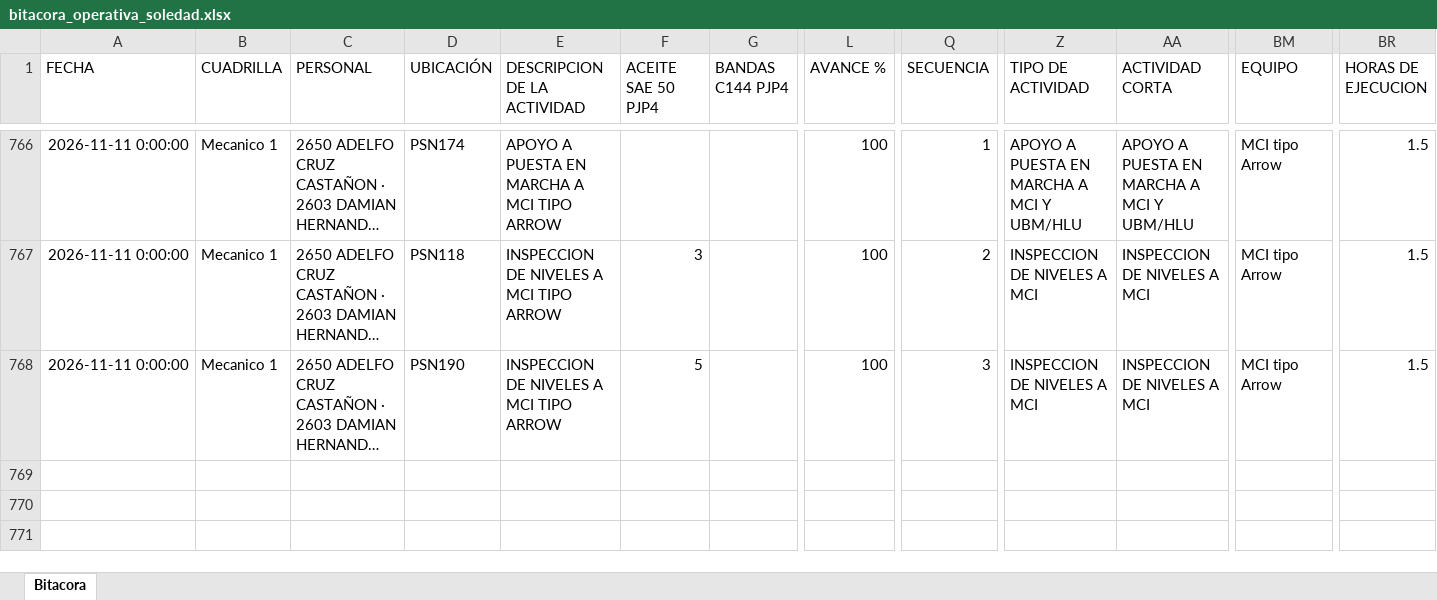
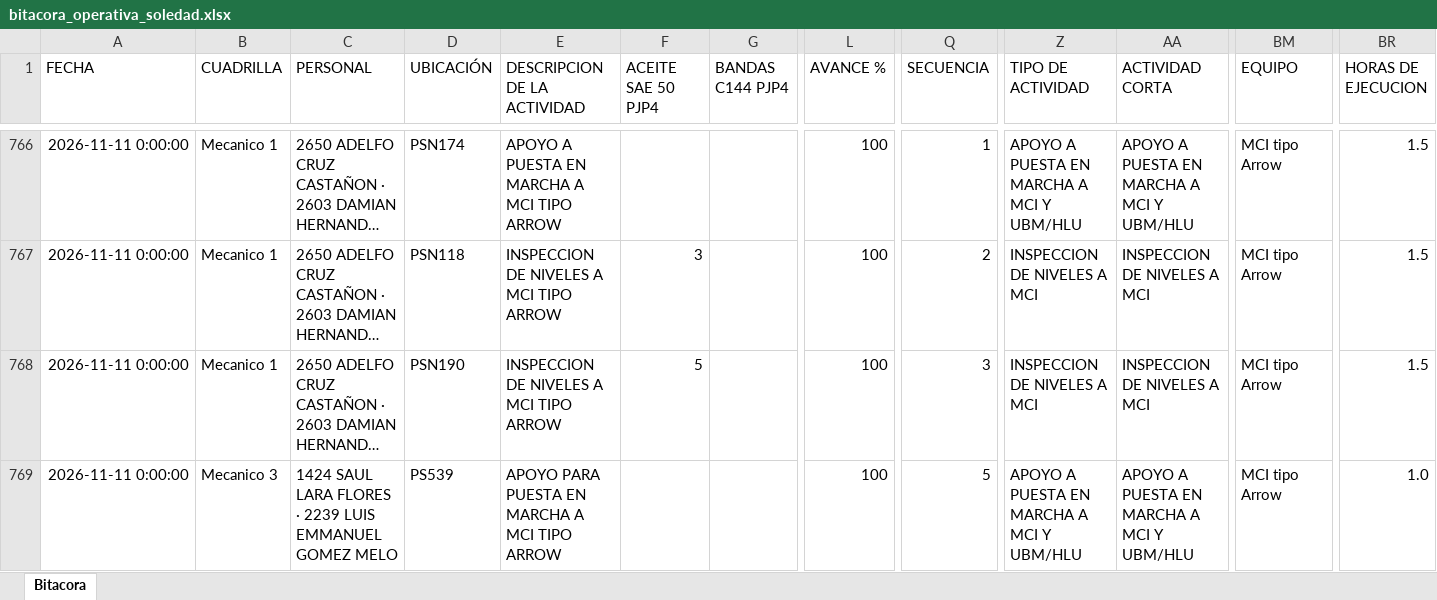
Before and after one commit to Hectorisaac-cloud/soledad-app, an Excel workbook: database/bitacora_operativa_soledad.xlsx, sheet Bitacora, drawn as a sheet; only a part is shown, gaps mark what is left out; long unchanged cells end in …; values as stored, in another font and other column widths than the file's, no borders; rows hold the shown columns only; the diff names each change by its address in the sheet, - before the commit and + after, or states it on an @@ line.

Commit message:
Respaldo operativo Soledad
Registro de actividad en bitácora. Registros: 768.

```diff
--- a/database/bitacora_operativa_soledad.xlsx (sheet Bitacora)
+++ b/database/bitacora_operativa_soledad.xlsx (sheet Bitacora)
+row 769: 2026-11-11 0:00:00 | Mecanico 3 | 1424 SAUL LARA FLORES · 2239 LUIS EMMANUEL GOMEZ MELO | PS539 | APOYO PARA PUESTA EN MARCHA A MCI TIPO ARROW |  |  | 100 | 5 | APOYO A PUESTA EN MARCHA A MCI Y UBM/HLU | APOYO A PUESTA EN MARCHA A MCI Y UBM/HLU | MCI tipo Arrow | 1.0
```
Also changed, not shown: 1 other file.
